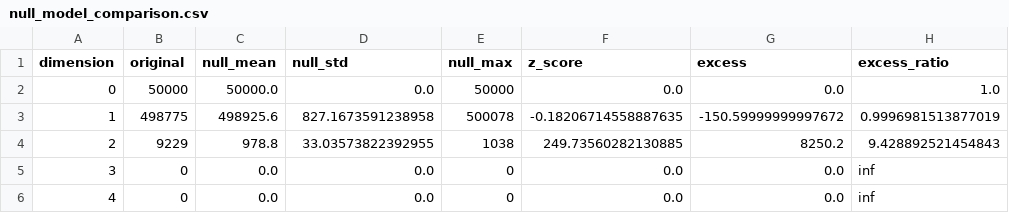
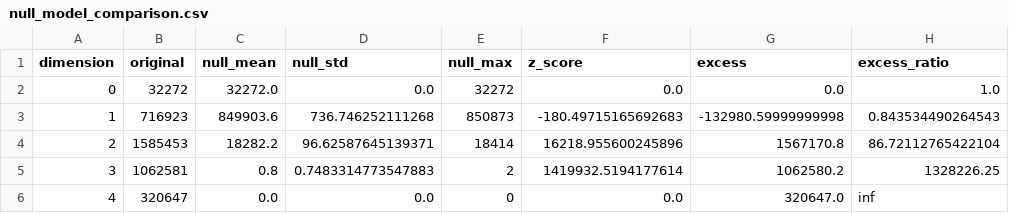
Before and after one commit to Z299999/memory_lm, a CSV file: exp0418_brainSimplex/results/null_model_comparison.csv, drawn as a sheet.

```diff
--- a/exp0418_brainSimplex/results/null_model_comparison.csv
+++ b/exp0418_brainSimplex/results/null_model_comparison.csv
@@ -1,6 +1,6 @@
 dimension,original,null_mean,null_std,null_max,z_score,excess,excess_ratio
-0,50000,50000.0,0.0,50000,0.0,0.0,1.0
-1,498775,498925.6,827.1673591238958,500078,-0.18206714558887635,-150.59999999997672,0.9996981513877019
-2,9229,978.8,33.03573822392955,1038,249.73560282130885,8250.2,9.428892521454843
-3,0,0.0,0.0,0,0.0,0.0,inf
-4,0,0.0,0.0,0,0.0,0.0,inf
+0,32272,32272.0,0.0,32272,0.0,0.0,1.0
+1,716923,849903.6,736.746252111268,850873,-180.49715165692683,-132980.59999999998,0.843534490264543
+2,1585453,18282.2,96.62587645139371,18414,16218.955600245896,1567170.8,86.72112765422104
+3,1062581,0.8,0.7483314773547883,2,1419932.5194177614,1062580.2,1328226.25
+4,320647,0.0,0.0,0,0.0,320647.0,inf
```
Also changed, not shown: 5 other files.
